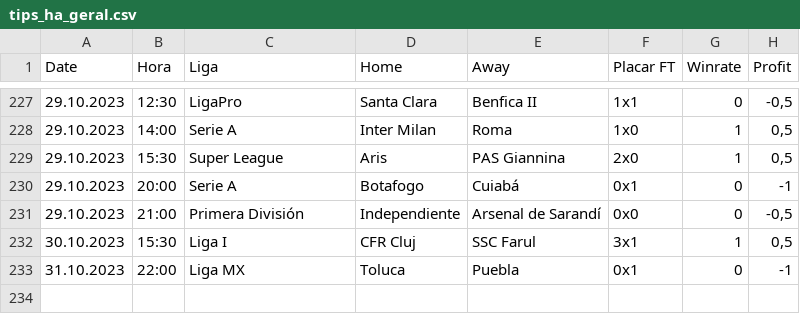
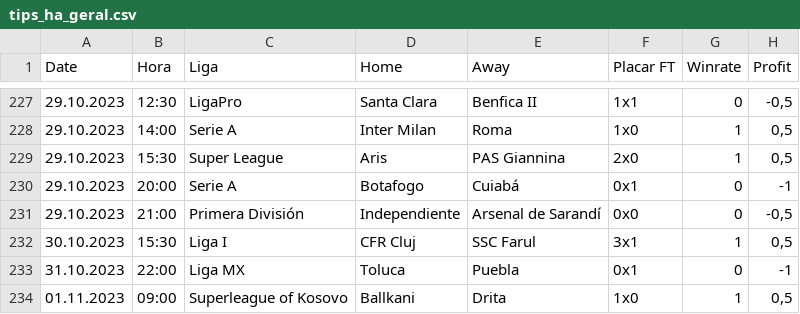
Before and after one commit to scooby75/bdfootball, a CSV file: tips_ha_geral.csv, drawn as a sheet; only a part is shown, gaps mark what is left out.

Commit message:
Update tips_ha_geral.csv

```diff
--- a/tips_ha_geral.csv
+++ b/tips_ha_geral.csv
@@ -233 +233,2 @@ Date,Hora,Liga,Home,Away,Placar FT,Winrate,Profit
 31.10.2023,22:00,Liga MX,Toluca,Puebla,0x1,0,-1
+01.11.2023,09:00,Superleague of Kosovo,Ballkani,Drita,1x0,1,"0,5"
```
